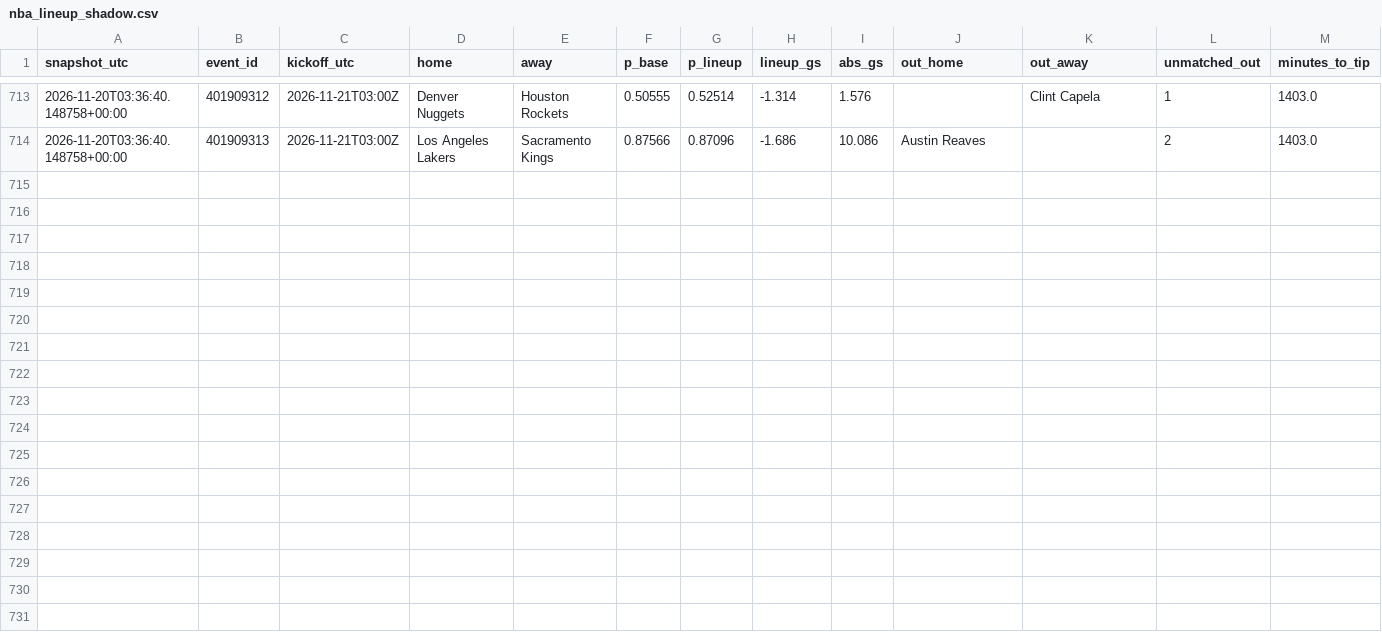
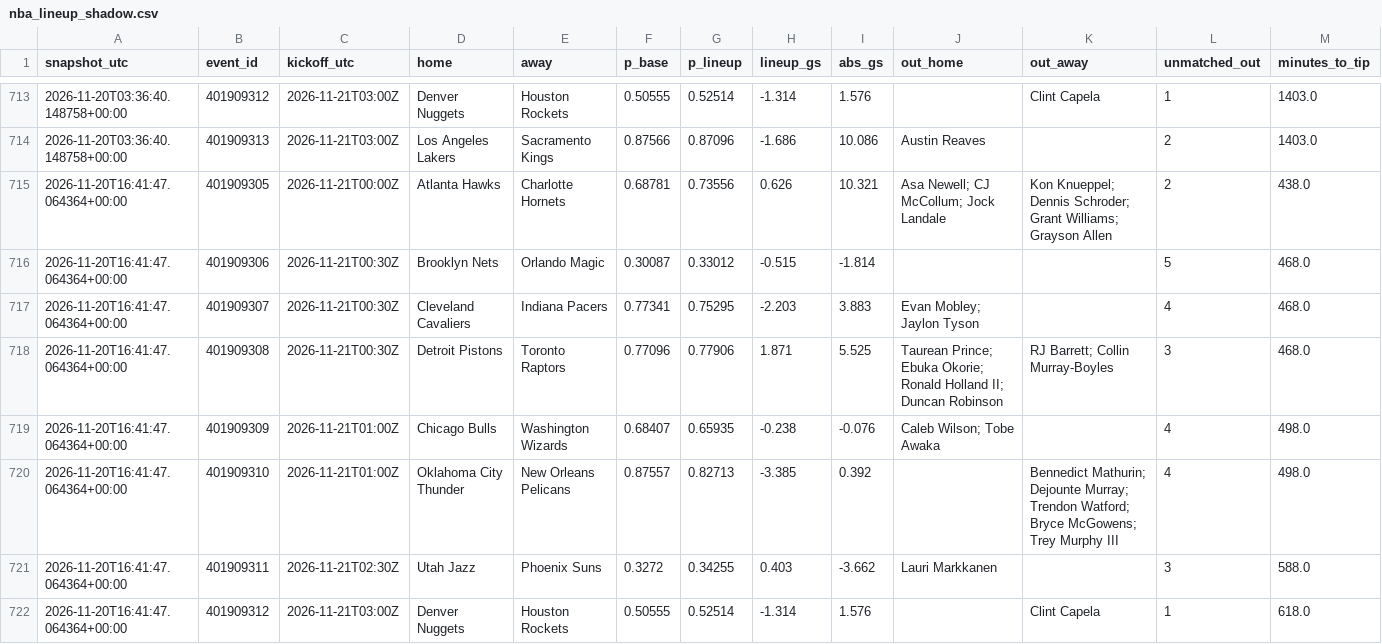
Before and after one commit to gabrielreyesu/mocha-picks, a CSV file: predictions/nba_lineup_shadow.csv, drawn as a sheet; only a part is shown, gaps mark what is left out; the diff covers the shown part only.

```diff
--- a/predictions/nba_lineup_shadow.csv
+++ b/predictions/nba_lineup_shadow.csv
@@ -714 +714,9 @@ snapshot_utc,event_id,kickoff_utc,home,away,p_base,p_lineup,lineup_gs,abs_gs,out
 2026-11-20T03:36:40.148758+00:00,401909313,2026-11-21T03:00Z,Los Angeles Lakers,Sacramento Kings,0.87566,0.87096,-1.686,10.086,Austin Reaves,,2,1403.0
+2026-11-20T16:41:47.064364+00:00,401909305,2026-11-21T00:00Z,Atlanta Hawks,Charlotte Hornets,0.68781,0.73556,0.626,10.321,Asa Newell; CJ McCollum; Jock Landale,Kon Knueppel; Dennis Schroder; Grant Williams; Grayson Allen,2,438.0
+2026-11-20T16:41:47.064364+00:00,401909306,2026-11-21T00:30Z,Brooklyn Nets,Orlando Magic,0.30087,0.33012,-0.515,-1.814,,,5,468.0
+2026-11-20T16:41:47.064364+00:00,401909307,2026-11-21T00:30Z,Cleveland Cavaliers,Indiana Pacers,0.77341,0.75295,-2.203,3.883,Evan Mobley; Jaylon Tyson,,4,468.0
+2026-11-20T16:41:47.064364+00:00,401909308,2026-11-21T00:30Z,Detroit Pistons,Toronto Raptors,0.77096,0.77906,1.871,5.525,Taurean Prince; Ebuka Okorie; Ronald Holland II; Duncan Robinson,RJ Barrett; Collin Murray-Boyles,3,468.0
+2026-11-20T16:41:47.064364+00:00,401909309,2026-11-21T01:00Z,Chicago Bulls,Washington Wizards,0.68407,0.65935,-0.238,-0.076,Caleb Wilson; Tobe Awaka,,4,498.0
+2026-11-20T16:41:47.064364+00:00,401909310,2026-11-21T01:00Z,Oklahoma City Thunder,New Orleans Pelicans,0.87557,0.82713,-3.385,0.392,,Bennedict Mathurin; Dejounte Murray; Trendon Watford; Bryce McGowens; Trey Murphy III,4,498.0
+2026-11-20T16:41:47.064364+00:00,401909311,2026-11-21T02:30Z,Utah Jazz,Phoenix Suns,0.3272,0.34255,0.403,-3.662,Lauri Markkanen,,3,588.0
+2026-11-20T16:41:47.064364+00:00,401909312,2026-11-21T03:00Z,Denver Nuggets,Houston Rockets,0.50555,0.52514,-1.314,1.576,,Clint Capela,1,618.0
```
Also changed, not shown: 7 added rows elsewhere in this file, 1 other file.
